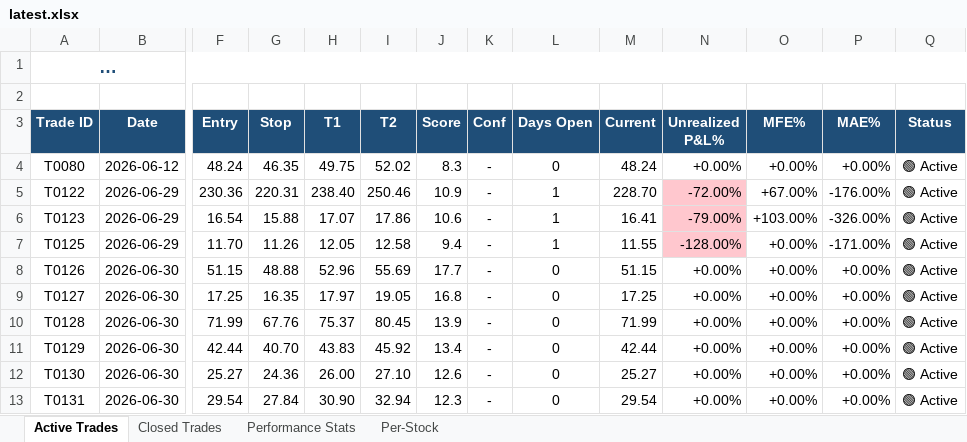
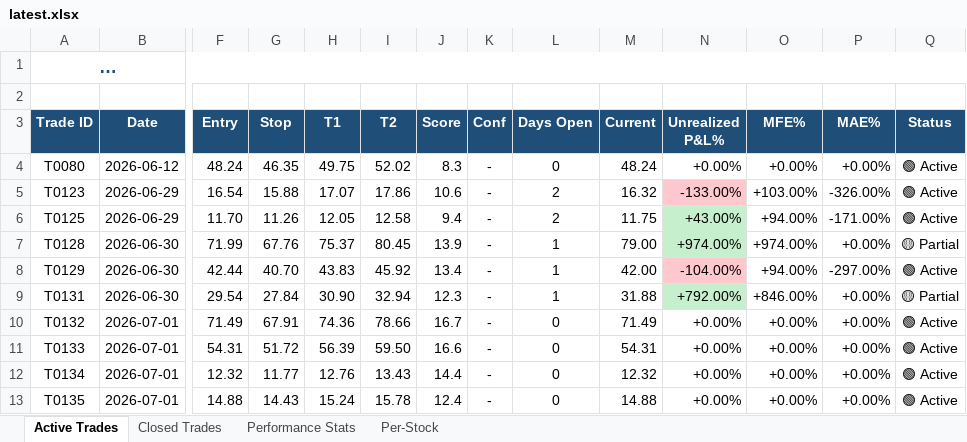
Before and after one commit to dhaher3337-debug/tadawul-swing, an Excel workbook: paper_trades/latest.xlsx, sheet Active Trades, drawn as a sheet; only a part is shown, gaps mark what is left out; long unchanged cells end in …; values as stored, in another font and other column widths than the file's, no borders; removed rows and columns are numbered as before the commit, all else as after; rows hold the shown columns only; the diff names each change by its address in the sheet, - before the commit and + after, or states it on an @@ line.

```diff
--- a/paper_trades/latest.xlsx (sheet Active Trades)
+++ b/paper_trades/latest.xlsx (sheet Active Trades)
-row 5: T0122 | 2026-06-29 | 230.36 | 220.31 | 238.40 | 250.46 | 10.9 | - | 1 | 228.70 | -72.00% | +67.00% | -176.00% | 🟢 Active
-L5:L6 (Days Open): 1
+L5:L6 (Days Open): 2
-M5 (Current): 16.41
+M5 (Current): 16.32
-N5 (Unrealized P&L%): -79.00%
+N5 (Unrealized P&L%): -133.00%
-M6 (Current): 11.55
+M6 (Current): 11.75
-N6 (Unrealized P&L%): -128.00%
+N6 (Unrealized P&L%): +43.00%
-N6 fill: #FFC7CE
+N6 fill: #C6EFCE
-O6 (MFE%): +0.00%
+O6 (MFE%): +94.00%
-row 8: T0126 | 2026-06-30 | 51.15 | 48.88 | 52.96 | 55.69 | 17.7 | - | 0 | 51.15 | +0.00% | +0.00% | +0.00% | 🟢 Active
-row 9: T0127 | 2026-06-30 | 17.25 | 16.35 | 17.97 | 19.05 | 16.8 | - | 0 | 17.25 | +0.00% | +0.00% | +0.00% | 🟢 Active
-L7:L8 (Days Open): 0
+L7:L8 (Days Open): 1
-M7 (Current): 71.99
+M7 (Current): 79.00
-N7 (Unrealized P&L%): +0.00%
+N7 (Unrealized P&L%): +974.00%
-N7 fill: none
+N7 fill: #C6EFCE
-O7 (MFE%): +0.00%
+O7 (MFE%): +974.00%
-Q7 (Status): 🟢 Active
+Q7 (Status): 🟡 Partial
-M8 (Current): 42.44
+M8 (Current): 42.00
-N8 (Unrealized P&L%): +0.00%
+N8 (Unrealized P&L%): -104.00%
-N8 fill: none
+N8 fill: #FFC7CE
-O8 (MFE%): +0.00%
+O8 (MFE%): +94.00%
-P8 (MAE%): +0.00%
+P8 (MAE%): -297.00%
-row 12: T0130 | 2026-06-30 | 25.27 | 24.36 | 26.00 | 27.10 | 12.6 | - | 0 | 25.27 | +0.00% | +0.00% | +0.00% | 🟢 Active
-L9 (Days Open): 0
+L9 (Days Open): 1
-M9 (Current): 29.54
+M9 (Current): 31.88
-N9 (Unrealized P&L%): +0.00%
+N9 (Unrealized P&L%): +792.00%
-N9 fill: none
+N9 fill: #C6EFCE
-O9 (MFE%): +0.00%
+O9 (MFE%): +846.00%
-Q9 (Status): 🟢 Active
+Q9 (Status): 🟡 Partial
+row 10: T0132 | 2026-07-01 | 71.49 | 67.91 | 74.36 | 78.66 | 16.7 | - | 0 | 71.49 | +0.00% | +0.00% | +0.00% | 🟢 Active
+row 11: T0133 | 2026-07-01 | 54.31 | 51.72 | 56.39 | 59.50 | 16.6 | - | 0 | 54.31 | +0.00% | +0.00% | +0.00% | 🟢 Active
+row 12: T0134 | 2026-07-01 | 12.32 | 11.77 | 12.76 | 13.43 | 14.4 | - | 0 | 12.32 | +0.00% | +0.00% | +0.00% | 🟢 Active
+row 13: T0135 | 2026-07-01 | 14.88 | 14.43 | 15.24 | 15.78 | 12.4 | - | 0 | 14.88 | +0.00% | +0.00% | +0.00% | 🟢 Active
```
Also changed, not shown: sheet Closed Trades, sheet Per-Stock, sheet Performance Stats, 29 other files.
